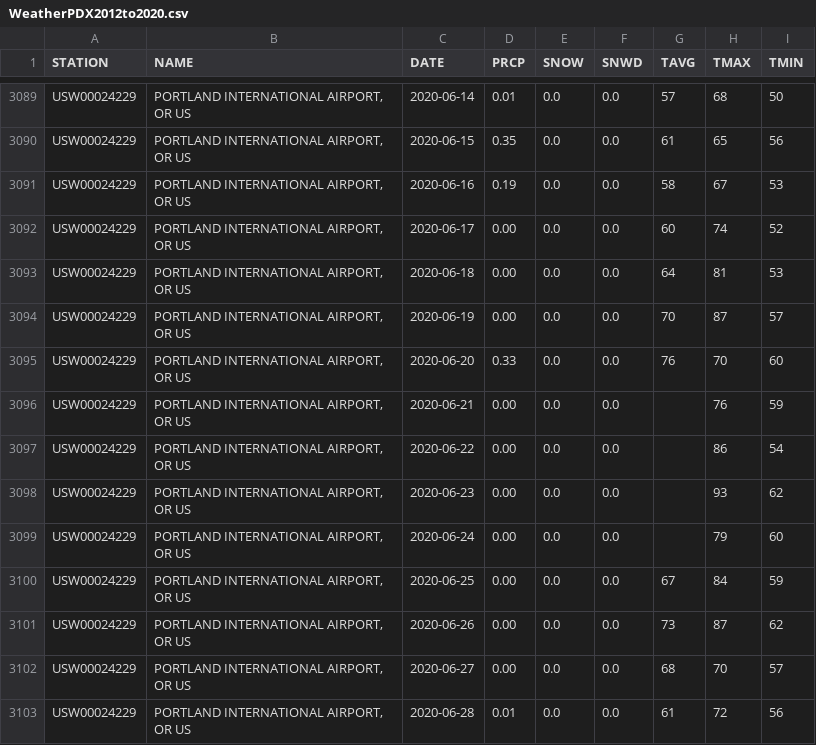
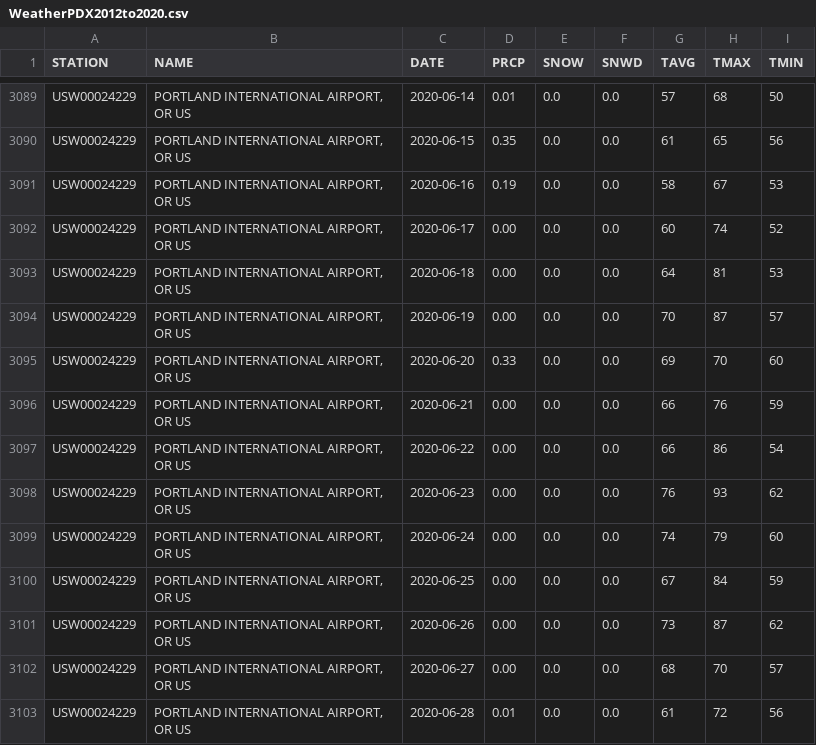
Before and after one commit to sACPDX/mlforecast_ext_data, a CSV file: WeatherPDX2012to2020.csv, drawn as a sheet; only a part is shown, gaps mark what is left out; the diff covers the shown part only.

Commit message:
Add Updated Weather

```diff
--- a/WeatherPDX2012to2020.csv
+++ b/WeatherPDX2012to2020.csv
@@ -3094,7 +3094,7 @@
 "USW00024229","PORTLAND INTERNATIONAL AIRPORT, OR US","2020-06-19","0.00","0.0","0.0","70","87","57"
-"USW00024229","PORTLAND INTERNATIONAL AIRPORT, OR US","2020-06-20","0.33","0.0","0.0","76","70","60"
-"USW00024229","PORTLAND INTERNATIONAL AIRPORT, OR US","2020-06-21","0.00","0.0","0.0",,"76","59"
-"USW00024229","PORTLAND INTERNATIONAL AIRPORT, OR US","2020-06-22","0.00","0.0","0.0",,"86","54"
-"USW00024229","PORTLAND INTERNATIONAL AIRPORT, OR US","2020-06-23","0.00","0.0","0.0",,"93","62"
-"USW00024229","PORTLAND INTERNATIONAL AIRPORT, OR US","2020-06-24","0.00","0.0","0.0",,"79","60"
+"USW00024229","PORTLAND INTERNATIONAL AIRPORT, OR US","2020-06-20","0.33","0.0","0.0","69","70","60"
+"USW00024229","PORTLAND INTERNATIONAL AIRPORT, OR US","2020-06-21","0.00","0.0","0.0","66","76","59"
+"USW00024229","PORTLAND INTERNATIONAL AIRPORT, OR US","2020-06-22","0.00","0.0","0.0","66","86","54"
+"USW00024229","PORTLAND INTERNATIONAL AIRPORT, OR US","2020-06-23","0.00","0.0","0.0","76","93","62"
+"USW00024229","PORTLAND INTERNATIONAL AIRPORT, OR US","2020-06-24","0.00","0.0","0.0","74","79","60"
 "USW00024229","PORTLAND INTERNATIONAL AIRPORT, OR US","2020-06-25","0.00","0.0","0.0","67","84","59"
```
Also changed, not shown: 21 added rows and 7 edited cells elsewhere in this file.
